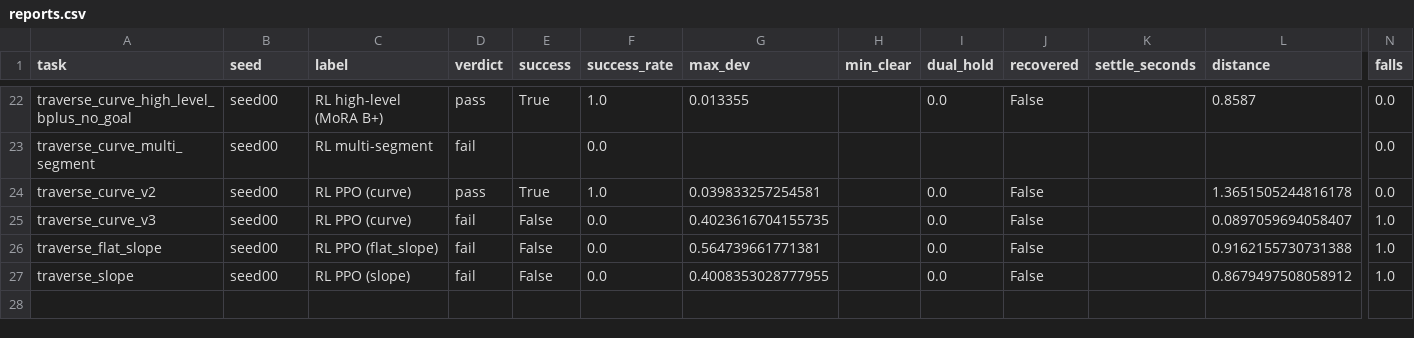
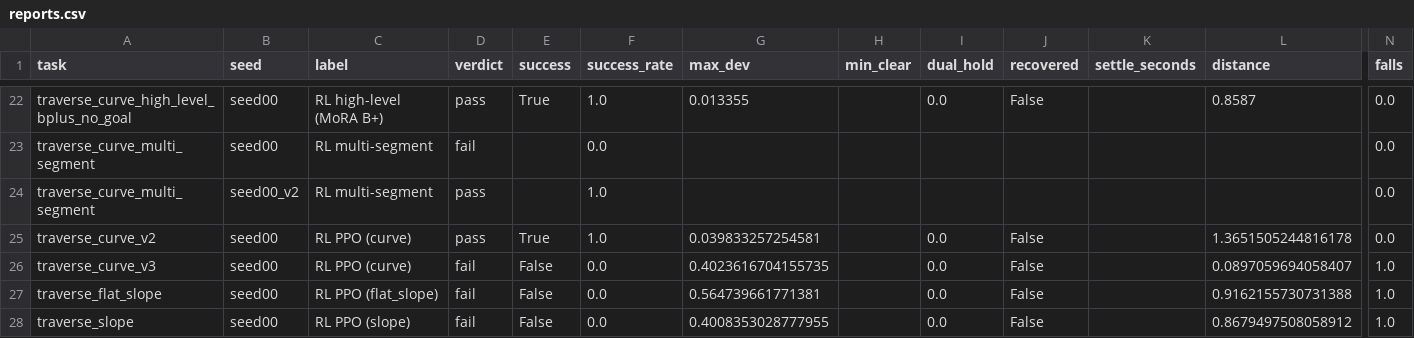
Before and after one commit to Anhao1314/go2_lianghua, a CSV file: data/datasets/reports.csv, drawn as a sheet; only a part is shown, gaps mark what is left out; rows hold the shown columns only; the diff names each change by its address in the sheet, - before the commit and + after, or states it on an @@ line.

Commit message:
[data] 2026-08-22 16:15:07

```diff
--- a/data/datasets/reports.csv
+++ b/data/datasets/reports.csv
+row 24: traverse_curve_multi_segment | seed00_v2 | RL multi-segment | pass |  | 1.0 |  |  |  |  |  |  | 0.0
```
Also changed, not shown: data/datasets/costs.csv, data/datasets/labels.csv, 2 other files.
